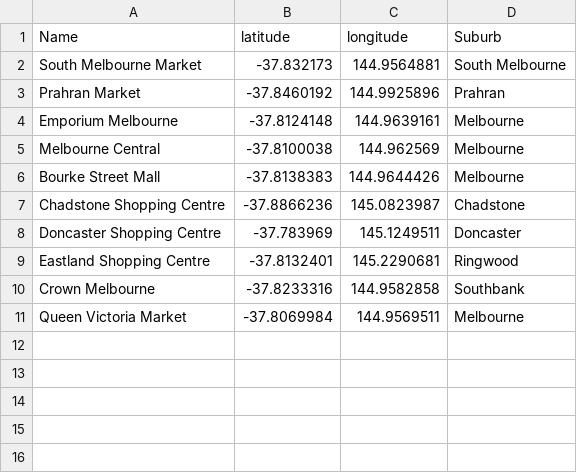
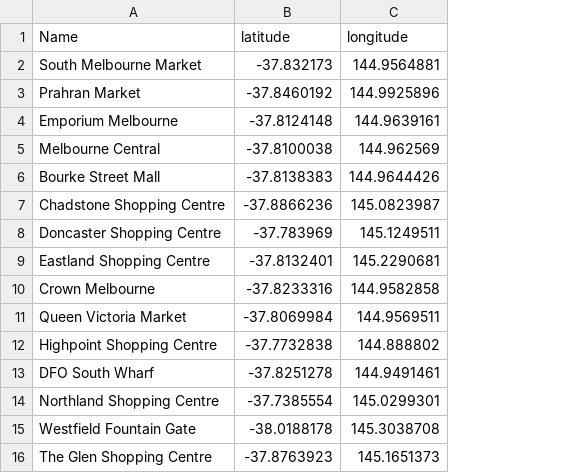
Before and after one commit to kche0243/FIT2179-DV2-Melborne-tourism, a CSV file: Shopping in Melbourne.csv, drawn as a sheet; removed rows and columns are numbered as before the commit, all else as after; the diff names each change by its address in the sheet, - before the commit and + after, or states it on an @@ line.

Commit message:
Add files via upload

```diff
--- a/Shopping in Melbourne.csv
+++ b/Shopping in Melbourne.csv
-column D (Suburb), rows 2-11: South Melbourne | Prahran | Melbourne | Melbourne | Melbourne | Chadstone | Doncaster | Ringwood | Southbank | Melbourne
+row 12: Highpoint Shopping Centre | -37.7732838 | 144.888802
+row 13: DFO South Wharf | -37.8251278 | 144.9491461
+row 14: Northland Shopping Centre | -37.7385554 | 145.0299301
+row 15: Westfield Fountain Gate | -38.0188178 | 145.3038708
+row 16: The Glen Shopping Centre | -37.8763923 | 145.1651373
```
